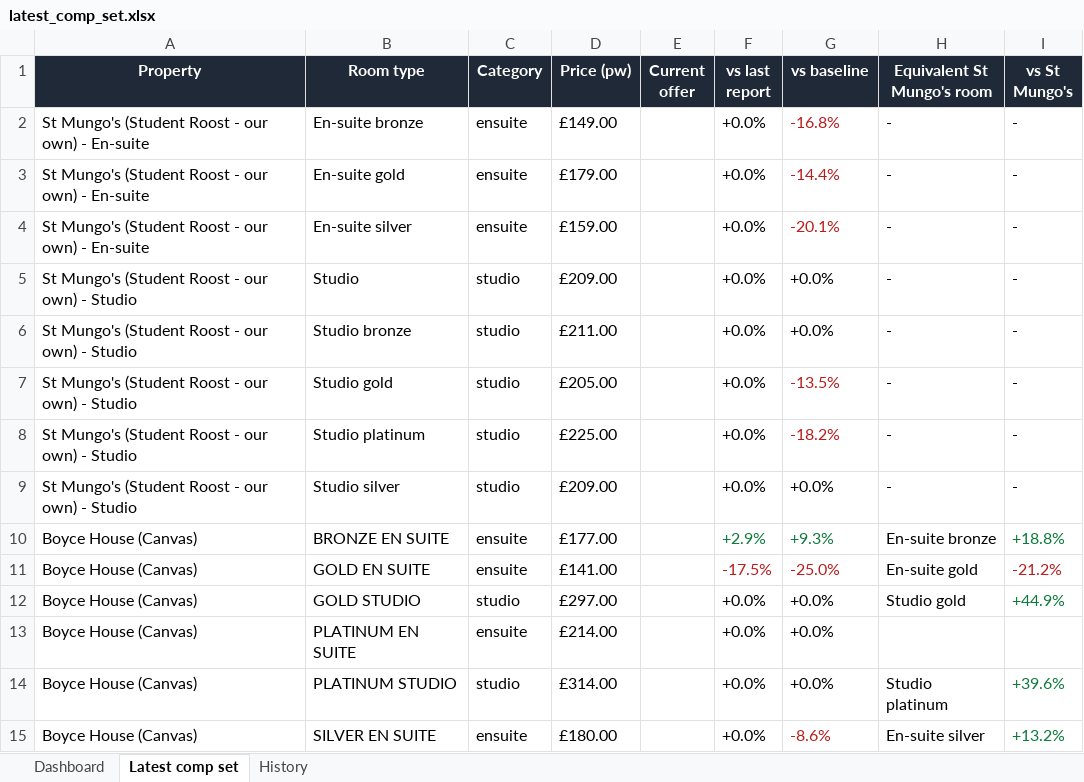
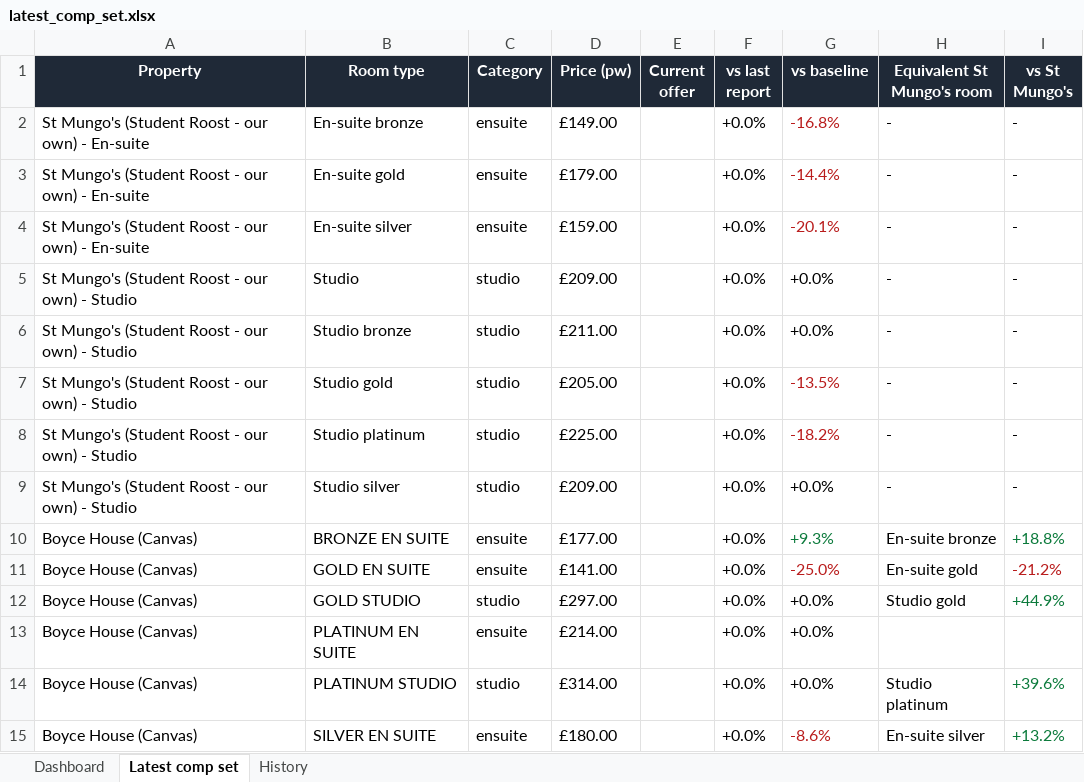
Before and after one commit to markAitcheson/St-Mungo-s, an Excel workbook: data/latest_comp_set.xlsx, sheet Latest comp set, drawn as a sheet; only a part is shown; values as stored, in another font and other column widths than the file's, no borders; the diff names each change by its address in the sheet, - before the commit and + after, or states it on an @@ line.

```diff
--- a/data/latest_comp_set.xlsx (sheet Latest comp set)
+++ b/data/latest_comp_set.xlsx (sheet Latest comp set)
-F10 (vs last report): +2.9%
+F10 (vs last report): +0.0%
-F10 text colour: #0B7A3B
+F10 text colour: black
-F11 (vs last report): -17.5%
+F11 (vs last report): +0.0%
-F11 text colour: #B91C1C
+F11 text colour: black
```
Also changed, not shown: sheet History, sheet Dashboard, 1 other file.
